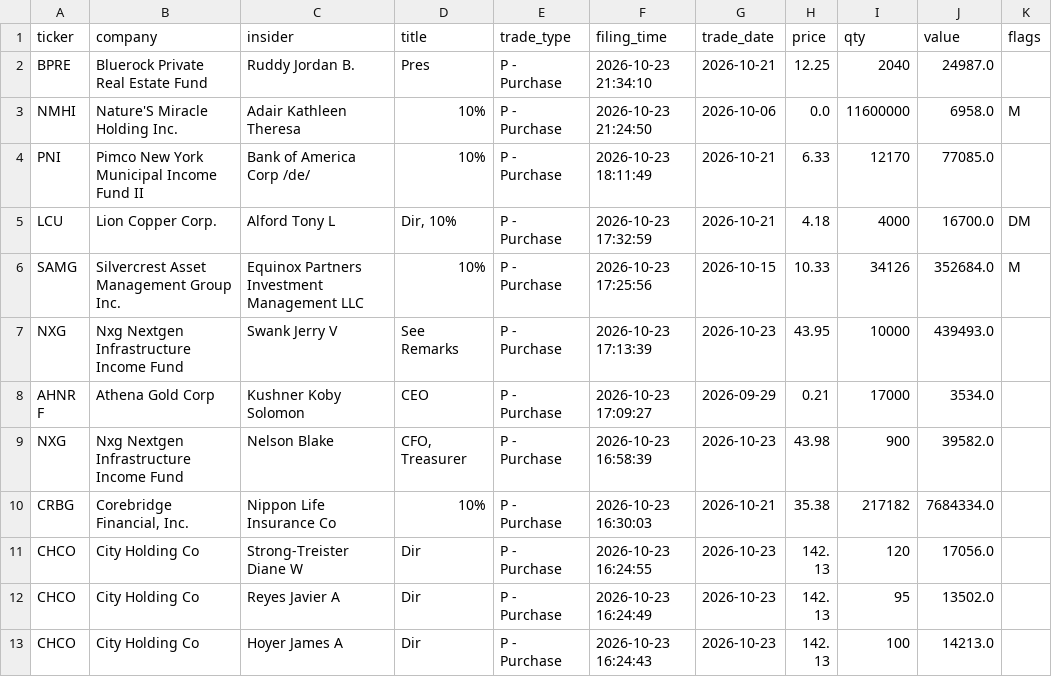
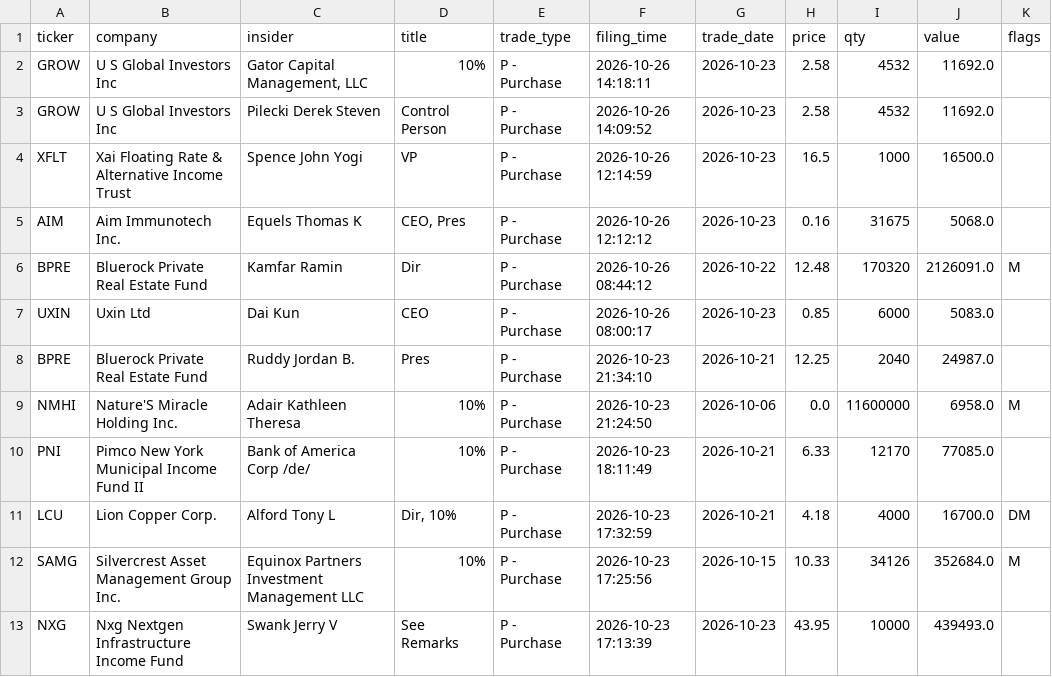
Before and after one commit to Lozano4/Up, a CSV file: data/trades/2026-10-26.csv, drawn as a sheet; only a part is shown; the shorter side is filled out with more unchanged rows.

```diff
--- a/data/trades/2026-10-26.csv
+++ b/data/trades/2026-10-26.csv
@@ -1,2 +1,8 @@
 ticker,company,insider,title,trade_type,filing_time,trade_date,price,qty,value,flags
+GROW,U S Global Investors Inc,"Gator Capital Management, LLC",10%,P - Purchase,2026-10-26 14:18:11,2026-10-23,2.58,4532,11692.0,
+GROW,U S Global Investors Inc,Pilecki Derek Steven,Control Person,P - Purchase,2026-10-26 14:09:52,2026-10-23,2.58,4532,11692.0,
+XFLT,Xai Floating Rate & Alternative Income Trust,Spence John Yogi,VP,P - Purchase,2026-10-26 12:14:59,2026-10-23,16.5,1000,16500.0,
+AIM,Aim Immunotech Inc.,Equels Thomas K,"CEO, Pres",P - Purchase,2026-10-26 12:12:12,2026-10-23,0.16,31675,5068.0,
+BPRE,Bluerock Private Real Estate Fund,Kamfar Ramin,Dir,P - Purchase,2026-10-26 08:44:12,2026-10-22,12.48,170320,2126091.0,M
+UXIN,Uxin Ltd,Dai Kun,CEO,P - Purchase,2026-10-26 08:00:17,2026-10-23,0.85,6000,5083.0,
 BPRE,Bluerock Private Real Estate Fund,Ruddy Jordan B.,Pres,P - Purchase,2026-10-23 21:34:10,2026-10-21,12.25,2040,24987.0,
```
Also changed, not shown: data/clusters/2026-10-26.csv, 2 other files.
